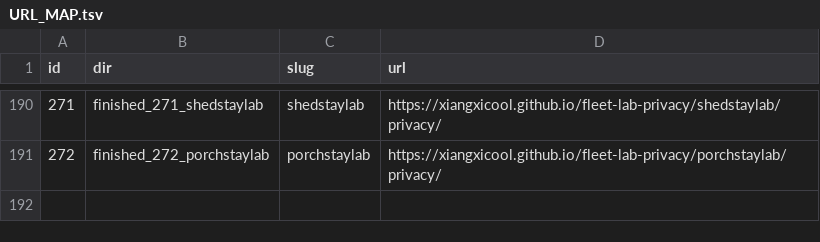
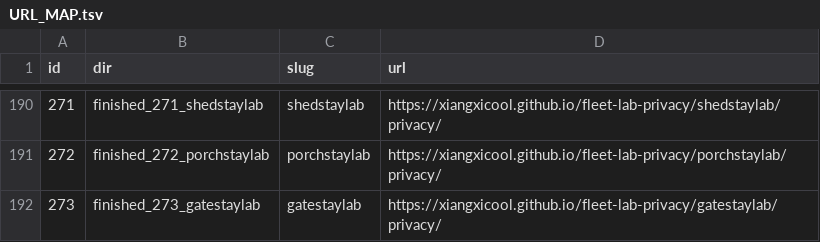
Before and after one commit to xiangxicool/fleet-lab-privacy, a TSV file: URL_MAP.tsv, drawn as a sheet; only a part is shown, gaps mark what is left out; the diff names each change by its address in the sheet, - before the commit and + after, or states it on an @@ line.

Commit message:
Add gatestaylab (F273) privacy page.

```diff
--- a/URL_MAP.tsv
+++ b/URL_MAP.tsv
+row 192: 273 | finished_273_gatestaylab | gatestaylab | https://xiangxicool.github.io/fleet-lab-privacy/gatestaylab/privacy/
```
Also changed, not shown: 1 other file.
